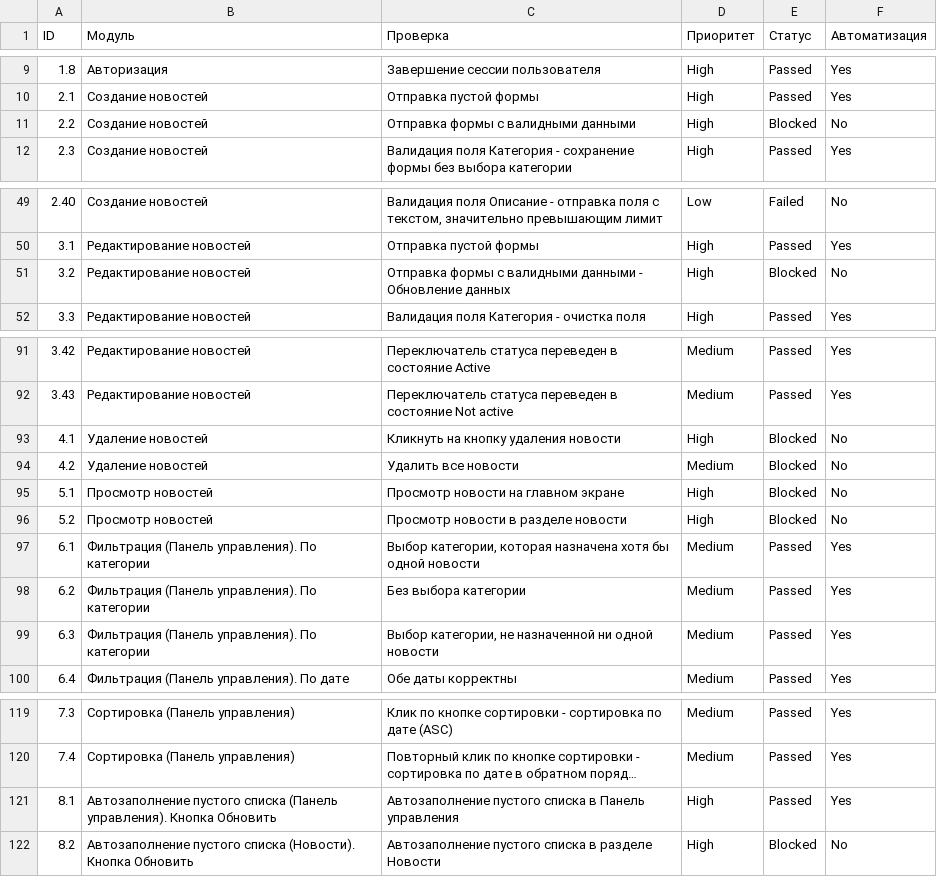
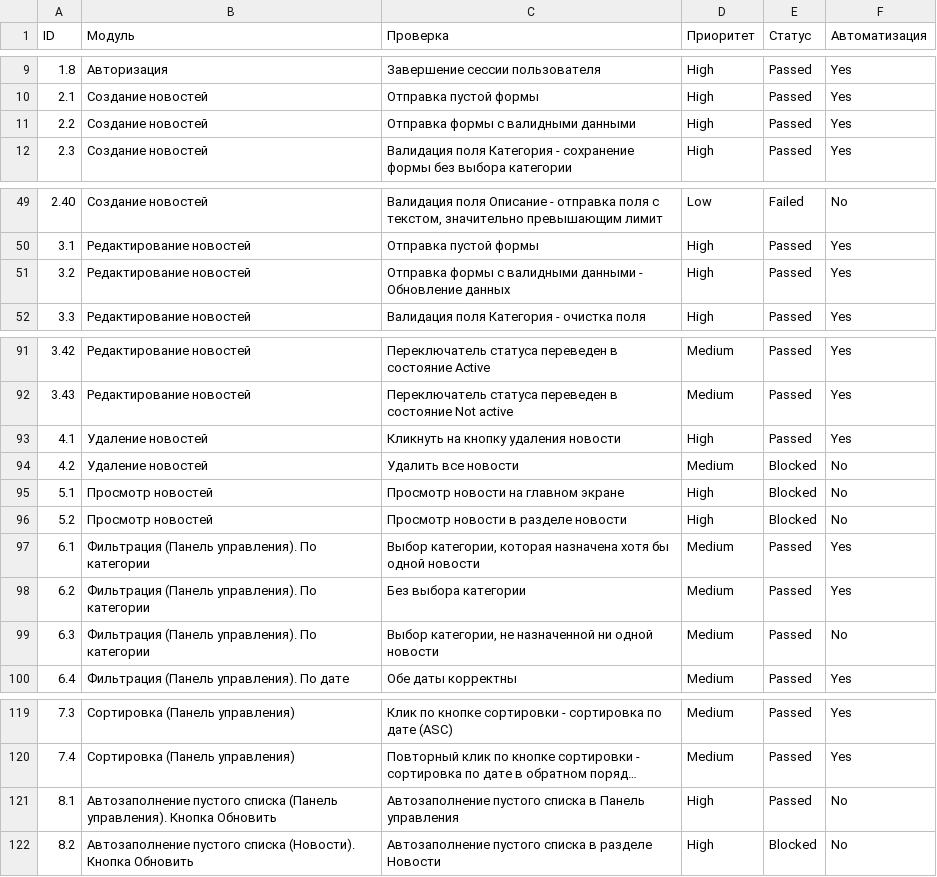
Before and after one commit to Aluwian/qamid-diplom, a CSV file: Check.csv, drawn as a sheet; only a part is shown, gaps mark what is left out; long unchanged cells end in …; the diff names each change by its address in the sheet, - before the commit and + after, or states it on an @@ line.

Commit message:
Кейсы 8.1 и 6.3 сняты с автоматизации: на общем стенде нельзя гарантировать пустой список и пустую категорию. Check.csv выровнен с Cases для 2.2, 3.2 и 4.1 (проверка в панели)

```diff
--- a/Check.csv
+++ b/Check.csv
-E11 (Статус): Blocked
+E11 (Статус): Passed
-F11 (Автоматизация): No
+F11 (Автоматизация): Yes
-E51 (Статус): Blocked
+E51 (Статус): Passed
-F51 (Автоматизация): No
+F51 (Автоматизация): Yes
-E93 (Статус): Blocked
+E93 (Статус): Passed
-F93 (Автоматизация): No
+F93 (Автоматизация): Yes
-F99 (Автоматизация): Yes
+F99 (Автоматизация): No
-F121 (Автоматизация): Yes
+F121 (Автоматизация): No
```
Also changed, not shown: Cases.csv.
